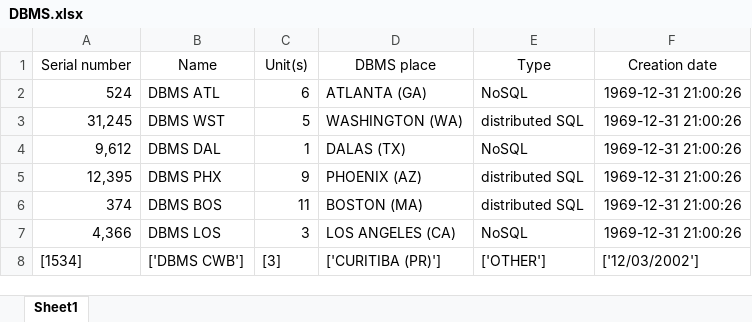
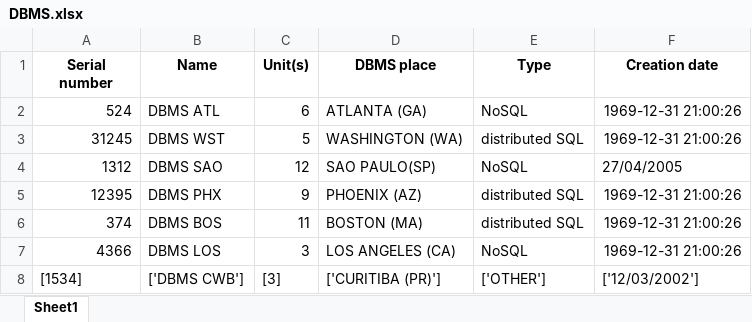
Before and after one commit to DaviCollini/pandas-project-Davi-Collini, an Excel workbook: DBMS.xlsx, sheet Sheet1, drawn as a sheet; values as stored, in another font and other column widths than the file's, no borders; removed rows and columns are numbered as before the commit, all else as after; the diff names each change by its address in the sheet, - before the commit and + after, or states it on an @@ line.

```diff
--- a/DBMS.xlsx (sheet Sheet1)
+++ b/DBMS.xlsx (sheet Sheet1)
-A1:F1 bold: off
+A1:F1 bold: on
-A3 (Serial number): 31,245
+A3 (Serial number): 31245
-row 4: 9,612 | DBMS DAL | 1 | DALAS (TX) | NoSQL | 1969-12-31 21:00:26
+row 4: 1312 | DBMS SAO | 12 | SAO PAULO(SP) | NoSQL | 27/04/2005
-A5 (Serial number): 12,395
+A5 (Serial number): 12395
-A7 (Serial number): 4,366
+A7 (Serial number): 4366
```
Also changed, not shown: 1 other file.
